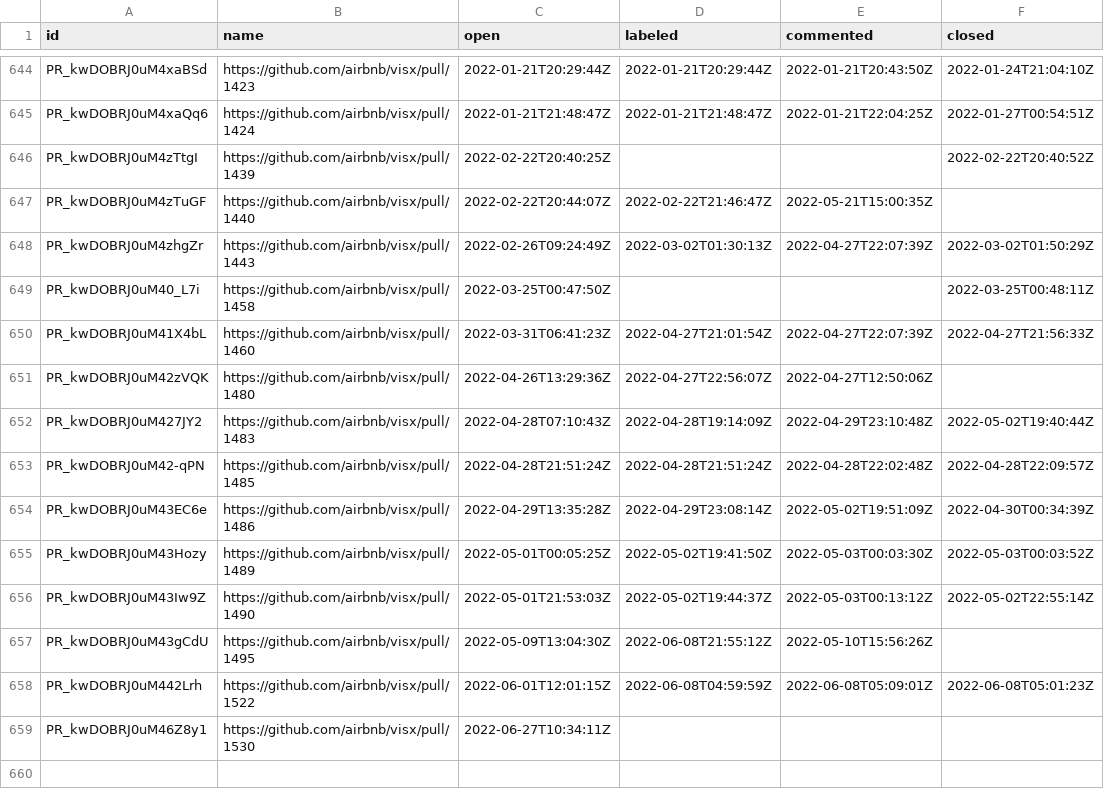
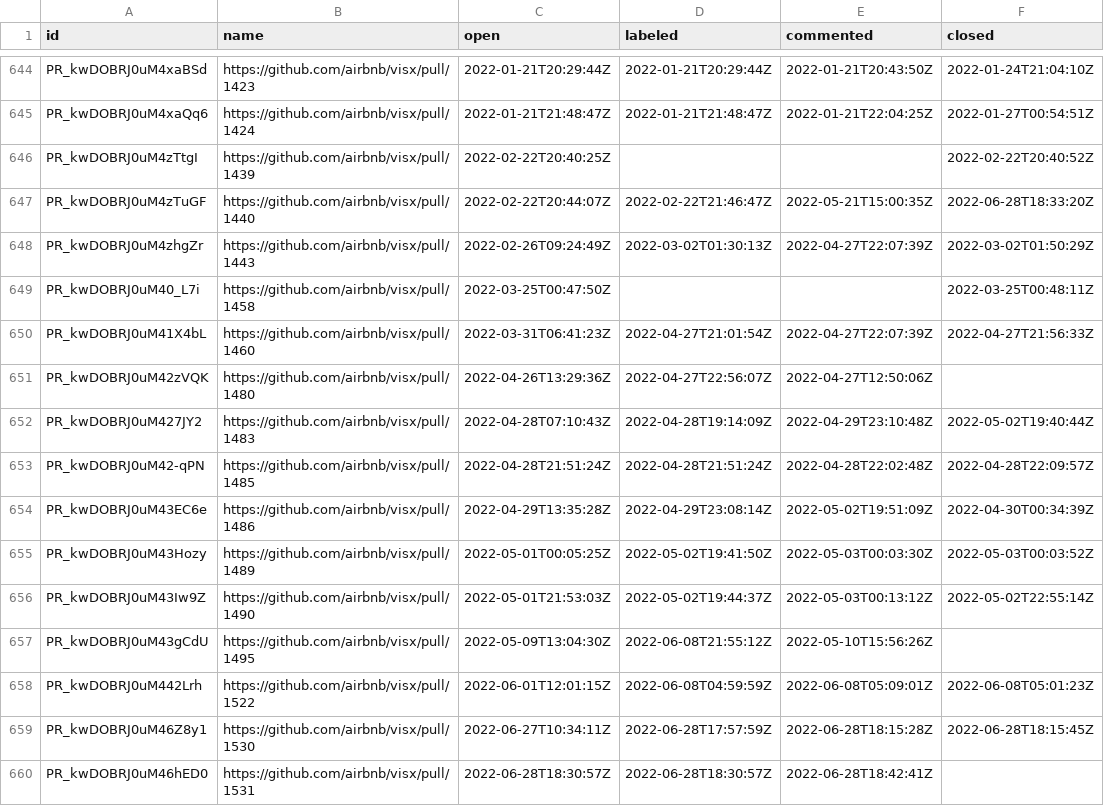
Before and after one commit to oselvar/oselvar-github-metrics, a CSV file: data/airbnb/visx/pullRequests.csv, drawn as a sheet; only a part is shown, gaps mark what is left out.

```diff
--- a/data/airbnb/visx/pullRequests.csv
+++ b/data/airbnb/visx/pullRequests.csv
@@ -646,3 +646,3 @@ PR_kwDOBRJ0uM4xaQq6,https://github.com/airbnb/visx/pull/1424,2022-01-21T21:48:47
 PR_kwDOBRJ0uM4zTtgI,https://github.com/airbnb/visx/pull/1439,2022-02-22T20:40:25Z,,,2022-02-22T20:40:52Z
-PR_kwDOBRJ0uM4zTuGF,https://github.com/airbnb/visx/pull/1440,2022-02-22T20:44:07Z,2022-02-22T21:46:47Z,2022-05-21T15:00:35Z,
+PR_kwDOBRJ0uM4zTuGF,https://github.com/airbnb/visx/pull/1440,2022-02-22T20:44:07Z,2022-02-22T21:46:47Z,2022-05-21T15:00:35Z,2022-06-28T18:33:20Z
 PR_kwDOBRJ0uM4zhgZr,https://github.com/airbnb/visx/pull/1443,2022-02-26T09:24:49Z,2022-03-02T01:30:13Z,2022-04-27T22:07:39Z,2022-03-02T01:50:29Z
@@ -658,2 +658,3 @@ PR_kwDOBRJ0uM43gCdU,https://github.com/airbnb/visx/pull/1495,2022-05-09T13:04:30
 PR_kwDOBRJ0uM442Lrh,https://github.com/airbnb/visx/pull/1522,2022-06-01T12:01:15Z,2022-06-08T04:59:59Z,2022-06-08T05:09:01Z,2022-06-08T05:01:23Z
-PR_kwDOBRJ0uM46Z8y1,https://github.com/airbnb/visx/pull/1530,2022-06-27T10:34:11Z,,,
+PR_kwDOBRJ0uM46Z8y1,https://github.com/airbnb/visx/pull/1530,2022-06-27T10:34:11Z,2022-06-28T17:57:59Z,2022-06-28T18:15:28Z,2022-06-28T18:15:45Z
+PR_kwDOBRJ0uM46hED0,https://github.com/airbnb/visx/pull/1531,2022-06-28T18:30:57Z,2022-06-28T18:30:57Z,2022-06-28T18:42:41Z,
```
Also changed, not shown: data/airbnb/visx/issues.csv, 1 other file.
